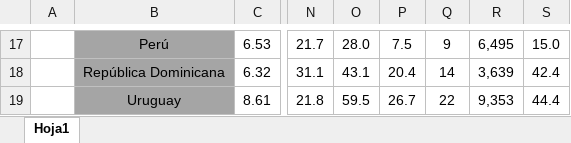
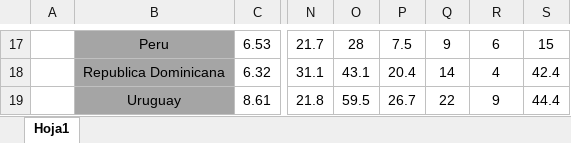
Before and after one commit to YvanVillavicencio/trabajogrupal, an Excel workbook: Base limpia.xlsx, sheet Hoja1, drawn as a sheet; only a part is shown, gaps mark what is left out; values as stored, in another font and other column widths than the file's, no borders; the diff covers the shown part only; the diff names each change by its address in the sheet, - before the commit and + after, or states it on an @@ line.

```diff
--- a/Base limpia.xlsx (sheet Hoja1)
+++ b/Base limpia.xlsx (sheet Hoja1)
-B17: Perú
+B17: Peru
-O17: 28.0
+O17: 28
-R17: 6,495
+R17: 6
-S17: 15.0
+S17: 15
-B18: República Dominicana
+B18: Republica Dominicana
-R18: 3,639
+R18: 4
-R19: 9,353
+R19: 9
```
Also changed, not shown: 1 added row, 1 removed row and 27 edited cells elsewhere in this sheet.
